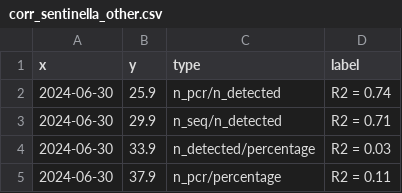
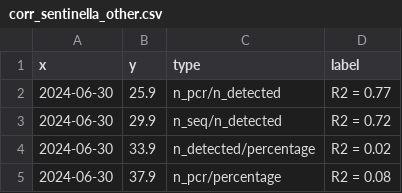
Before and after one commit to charlynebuerki/swiss_co-circulating_viruses, a CSV file: Data/data/correlations/corr_sentinella_other.csv, drawn as a sheet.

```diff
--- a/Data/data/correlations/corr_sentinella_other.csv
+++ b/Data/data/correlations/corr_sentinella_other.csv
@@ -1,5 +1,5 @@
 "x","y","type","label"
-2024-06-30,25.9,"n_pcr/n_detected","R2 = 0.74"
-2024-06-30,29.9,"n_seq/n_detected","R2 = 0.71"
-2024-06-30,33.9,"n_detected/percentage","R2 = 0.03"
-2024-06-30,37.9,"n_pcr/percentage","R2 = 0.11"
+2024-06-30,25.9,"n_pcr/n_detected","R2 = 0.77"
+2024-06-30,29.9,"n_seq/n_detected","R2 = 0.72"
+2024-06-30,33.9,"n_detected/percentage","R2 = 0.02"
+2024-06-30,37.9,"n_pcr/percentage","R2 = 0.08"
```
Also changed, not shown: Data/data/correlations/corr_sentinella_adenovirus.csv, Data/data/correlations/corr_sentinella_influenza_A.csv, 19 other files.
